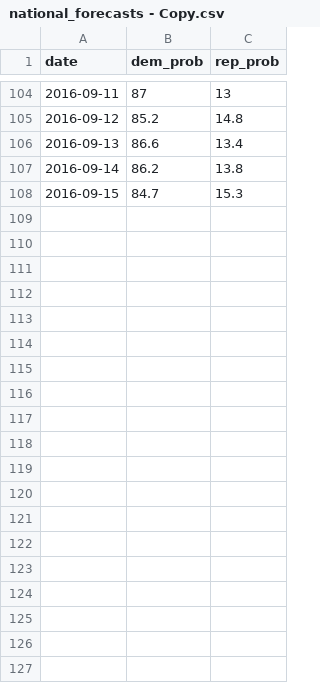
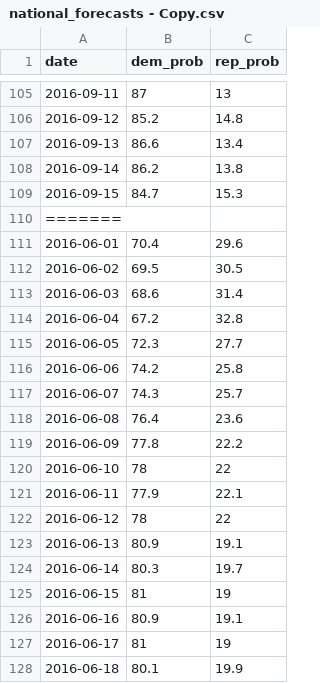
Before and after one commit to elliottevans/election-forecasts, a CSV file: forecasts/national_forecasts - Copy.csv, drawn as a sheet; only a part is shown, gaps mark what is left out; the diff covers the shown part only; the diff names each change by its address in the sheet, - before the commit and + after, or states it on an @@ line.

```diff
--- a/forecasts/national_forecasts - Copy.csv
+++ b/forecasts/national_forecasts - Copy.csv
+row 110: =======
+row 111: 2016-06-01 | 70.4 | 29.6
+row 112: 2016-06-02 | 69.5 | 30.5
+row 113: 2016-06-03 | 68.6 | 31.4
+row 114: 2016-06-04 | 67.2 | 32.8
+row 115: 2016-06-05 | 72.3 | 27.7
+row 116: 2016-06-06 | 74.2 | 25.8
+row 117: 2016-06-07 | 74.3 | 25.7
+row 118: 2016-06-08 | 76.4 | 23.6
+row 119: 2016-06-09 | 77.8 | 22.2
+row 120: 2016-06-10 | 78 | 22
+row 121: 2016-06-11 | 77.9 | 22.1
+row 122: 2016-06-12 | 78 | 22
+row 123: 2016-06-13 | 80.9 | 19.1
+row 124: 2016-06-14 | 80.3 | 19.7
+row 125: 2016-06-15 | 81 | 19
+row 126: 2016-06-16 | 80.9 | 19.1
+row 127: 2016-06-17 | 81 | 19
+row 128: 2016-06-18 | 80.1 | 19.9
```
Also changed, not shown: 49 added rows elsewhere in this file, data_sets/state_election_results.csv, forecasts/national_forecasts.csv, 28 other files.
